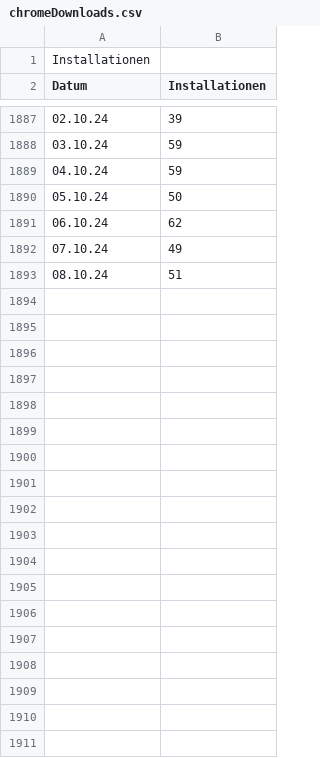
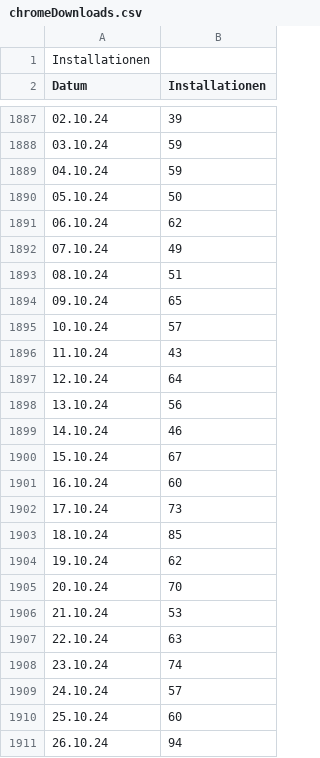
Before and after one commit to Dreamlinerm/Netflix-Prime-Auto-Skip, a CSV file: graph/chromeDownloads.csv, drawn as a sheet; only a part is shown, gaps mark what is left out; the diff covers the shown part only; the diff names each change by its address in the sheet, - before the commit and + after, or states it on an @@ line.

```diff
--- a/graph/chromeDownloads.csv
+++ b/graph/chromeDownloads.csv
+row 1894: 09.10.24 | 65
+row 1895: 10.10.24 | 57
+row 1896: 11.10.24 | 43
+row 1897: 12.10.24 | 64
+row 1898: 13.10.24 | 56
+row 1899: 14.10.24 | 46
+row 1900: 15.10.24 | 67
+row 1901: 16.10.24 | 60
+row 1902: 17.10.24 | 73
+row 1903: 18.10.24 | 85
+row 1904: 19.10.24 | 62
+row 1905: 20.10.24 | 70
+row 1906: 21.10.24 | 53
+row 1907: 22.10.24 | 63
+row 1908: 23.10.24 | 74
+row 1909: 24.10.24 | 57
+row 1910: 25.10.24 | 60
+row 1911: 26.10.24 | 94
```
Also changed, not shown: 51 added rows elsewhere in this file, graph/chromeUsers.csv, 2 other files.
